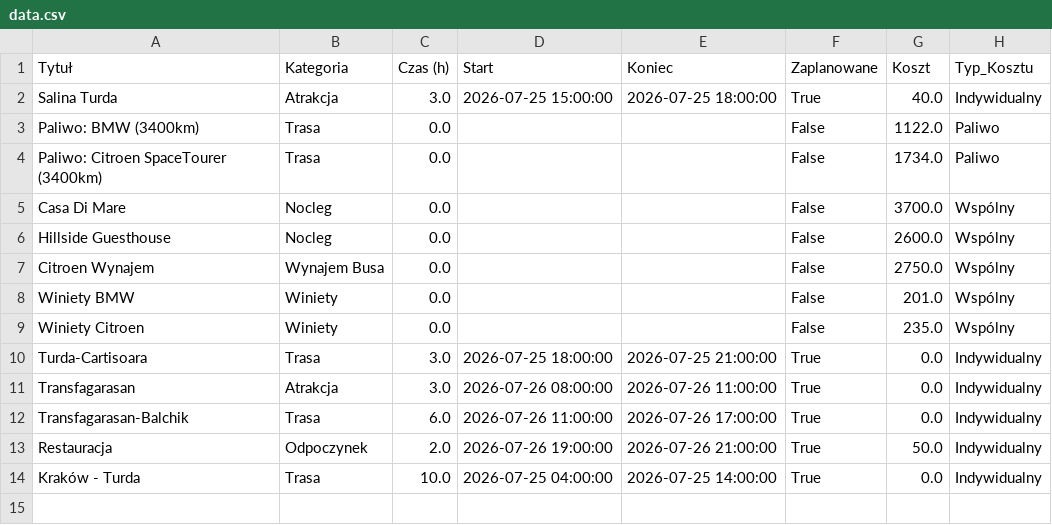
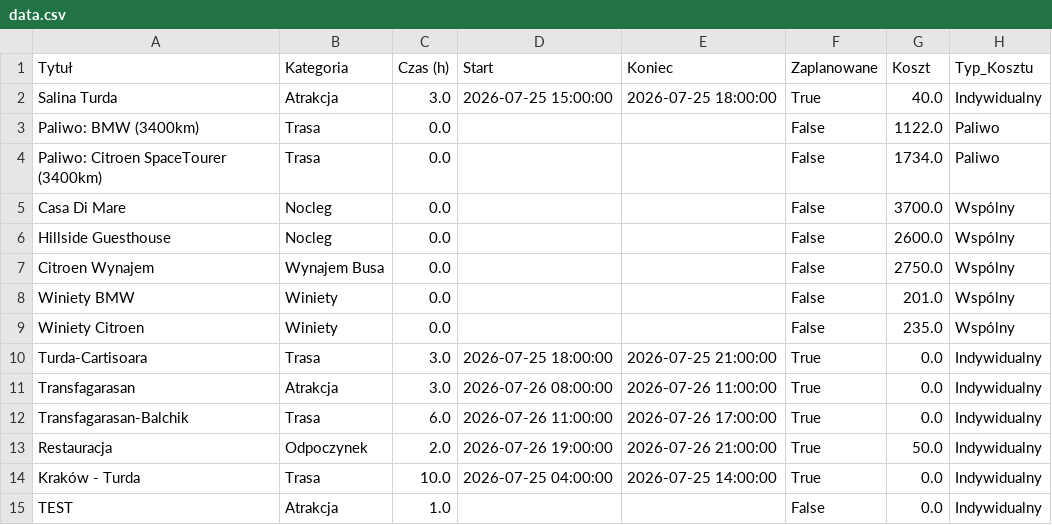
Before and after one commit to PatrykMolo/Zwariowana-Przygoda, a CSV file: data.csv, drawn as a sheet; the diff names each change by its address in the sheet, - before the commit and + after, or states it on an @@ line.

Commit message:
Update z aplikacji

```diff
--- a/data.csv
+++ b/data.csv
+row 15: TEST | Atrakcja | 1.0 |  |  | False | 0.0 | Indywidualny
```
